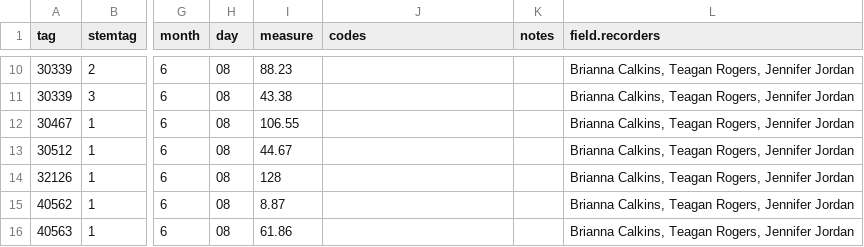
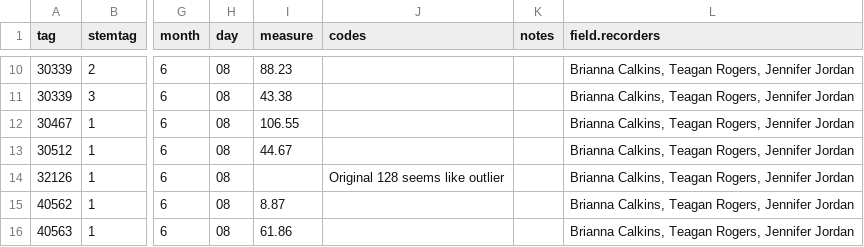
Before and after one commit to SCBI-ForestGEO/Dendrobands, a CSV file: resources/raw_data/2021/data_entry_intraannual_2021-02.csv, drawn as a sheet; only a part is shown, gaps mark what is left out; the diff names each change by its address in the sheet, - before the commit and + after, or states it on an @@ line.

Commit message:
tag 32126 removed outlier

```diff
--- a/resources/raw_data/2021/data_entry_intraannual_2021-02.csv
+++ b/resources/raw_data/2021/data_entry_intraannual_2021-02.csv
-I14 (measure): 128
+I14 (measure): (empty)
-J14 (codes): (empty)
+J14 (codes): Original 128 seems like outlier
```
